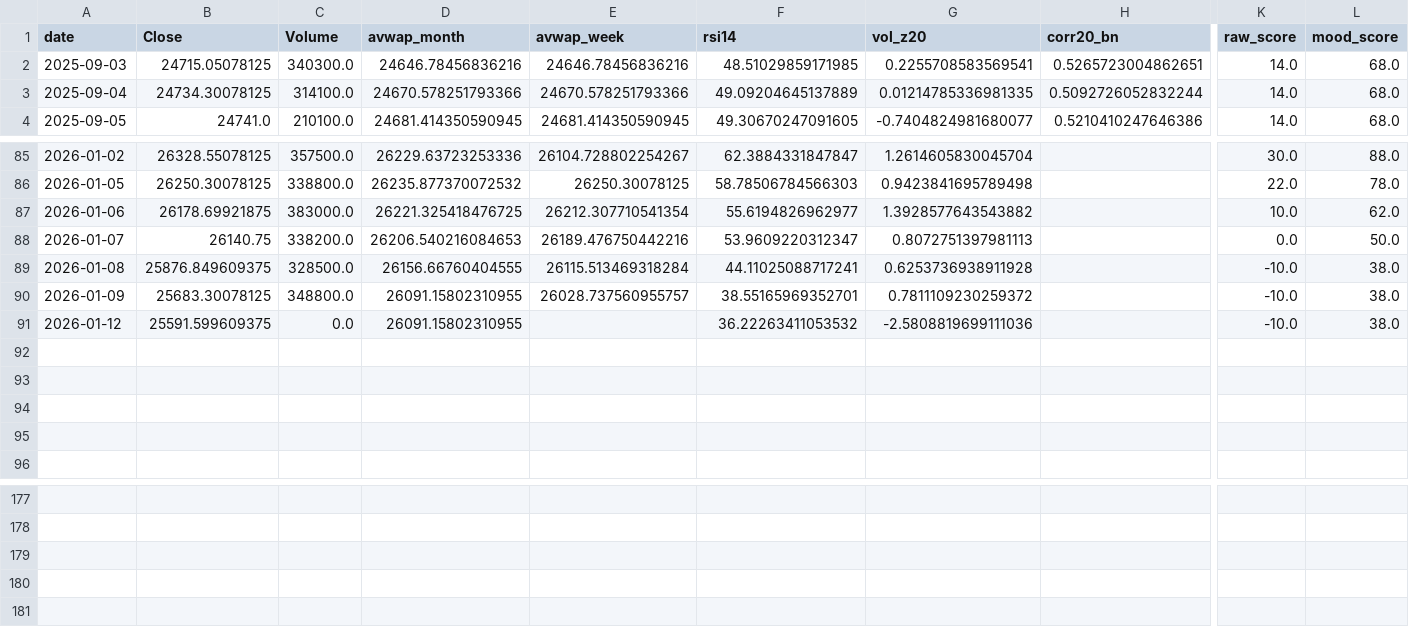
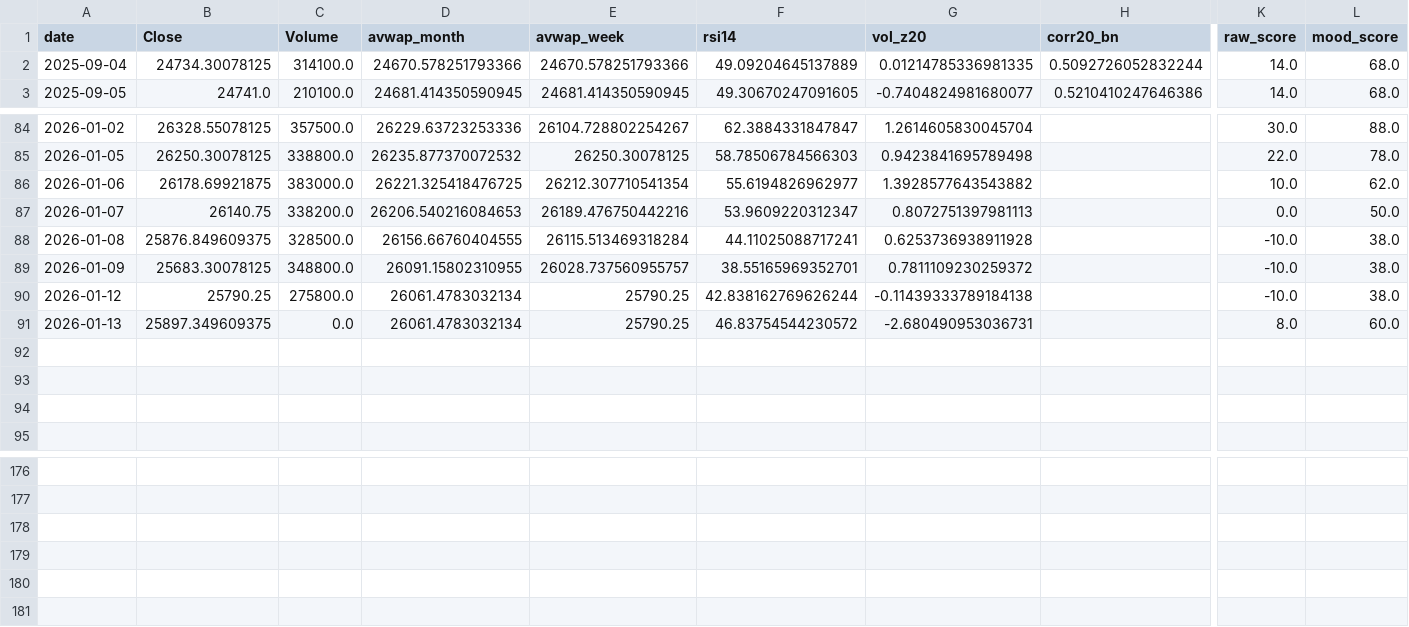
Before and after one commit to rushikesh4291/nifty-mood-mini, a CSV file: out/daily_dashboard.csv, drawn as a sheet; only a part is shown, gaps mark what is left out; removed rows and columns are numbered as before the commit, all else as after; rows hold the shown columns only; the diff names each change by its address in the sheet, - before the commit and + after, or states it on an @@ line.

```diff
--- a/out/daily_dashboard.csv
+++ b/out/daily_dashboard.csv
-row 2: 2025-09-03 | 24715.05078125 | 340300.0 | 24646.78456836216 | 24646.78456836216 | 48.51029859171985 | 0.2255708583569541 | 0.5265723004862651 | 14.0 | 68.0
-B90 (Close): 25591.599609375
+B90 (Close): 25790.25
-C90 (Volume): 0.0
+C90 (Volume): 275800.0
-D90 (avwap_month): 26091.15802310955
+D90 (avwap_month): 26061.4783032134
-E90 (avwap_week): (empty)
+E90 (avwap_week): 25790.25
-F90 (rsi14): 36.22263411053532
+F90 (rsi14): 42.838162769626244
-G90 (vol_z20): -2.5808819699111036
+G90 (vol_z20): -0.11439333789184138
-row 92: (empty)
+row 91: 2026-01-13 | 25897.349609375 | 0.0 | 26061.4783032134 | 25790.25 | 46.83754544230572 | -2.680490953036731 |  | 8.0 | 60.0
+row 181: (empty)
```
